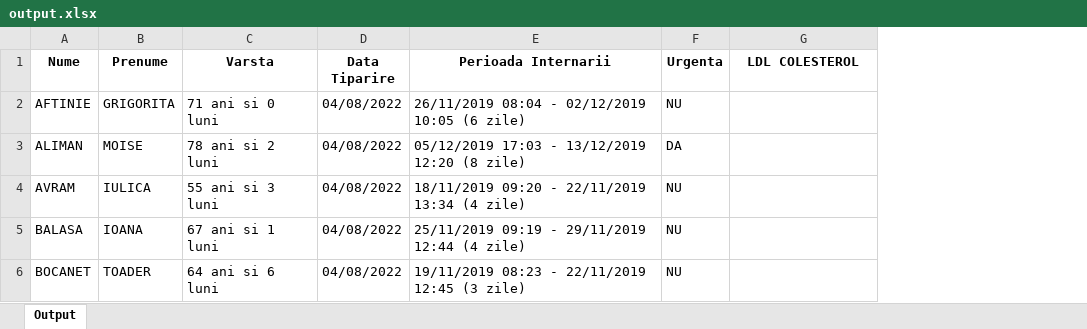
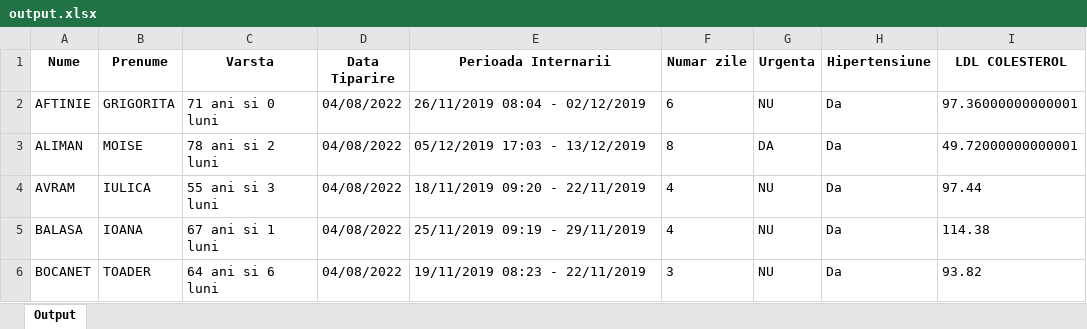
Before and after one commit to Collinul/ProjectPdf, an Excel workbook: excel/output.xlsx, sheet Output, drawn as a sheet; values as stored, in another font and other column widths than the file's, no borders; addresses are those after the commit; the diff names each change by its address in the sheet, - before the commit and + after, or states it on an @@ line.

Commit message:
added more columns and likleyhood search

```diff
--- a/excel/output.xlsx (sheet Output)
+++ b/excel/output.xlsx (sheet Output)
+column F (Numar zile), rows 2-6: 6 | 8 | 4 | 4 | 3
+column H (Hipertensiune), rows 2-6: all Da
-E2 (Perioada Internarii): 26/11/2019 08:04 - 02/12/2019 10:05 (6 zile)
+E2 (Perioada Internarii): 26/11/2019 08:04 - 02/12/2019
-I2 (LDL COLESTEROL): (empty)
+I2 (LDL COLESTEROL): 97.36000000000001
-E3 (Perioada Internarii): 05/12/2019 17:03 - 13/12/2019 12:20 (8 zile)
+E3 (Perioada Internarii): 05/12/2019 17:03 - 13/12/2019
-I3 (LDL COLESTEROL): (empty)
+I3 (LDL COLESTEROL): 49.72000000000001
-E4 (Perioada Internarii): 18/11/2019 09:20 - 22/11/2019 13:34 (4 zile)
+E4 (Perioada Internarii): 18/11/2019 09:20 - 22/11/2019
-I4 (LDL COLESTEROL): (empty)
+I4 (LDL COLESTEROL): 97.44
-E5 (Perioada Internarii): 25/11/2019 09:19 - 29/11/2019 12:44 (4 zile)
+E5 (Perioada Internarii): 25/11/2019 09:19 - 29/11/2019
-I5 (LDL COLESTEROL): (empty)
+I5 (LDL COLESTEROL): 114.38
-E6 (Perioada Internarii): 19/11/2019 08:23 - 22/11/2019 12:45 (3 zile)
+E6 (Perioada Internarii): 19/11/2019 08:23 - 22/11/2019
-I6 (LDL COLESTEROL): (empty)
+I6 (LDL COLESTEROL): 93.82
```
Also changed, not shown: 3 other files.
